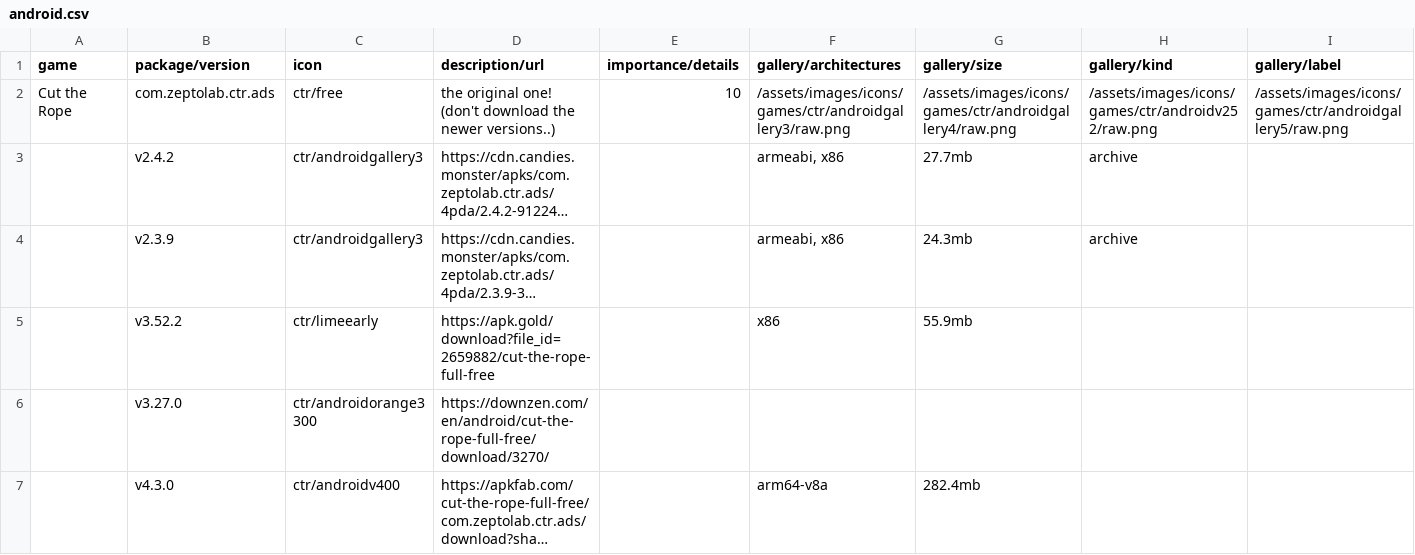
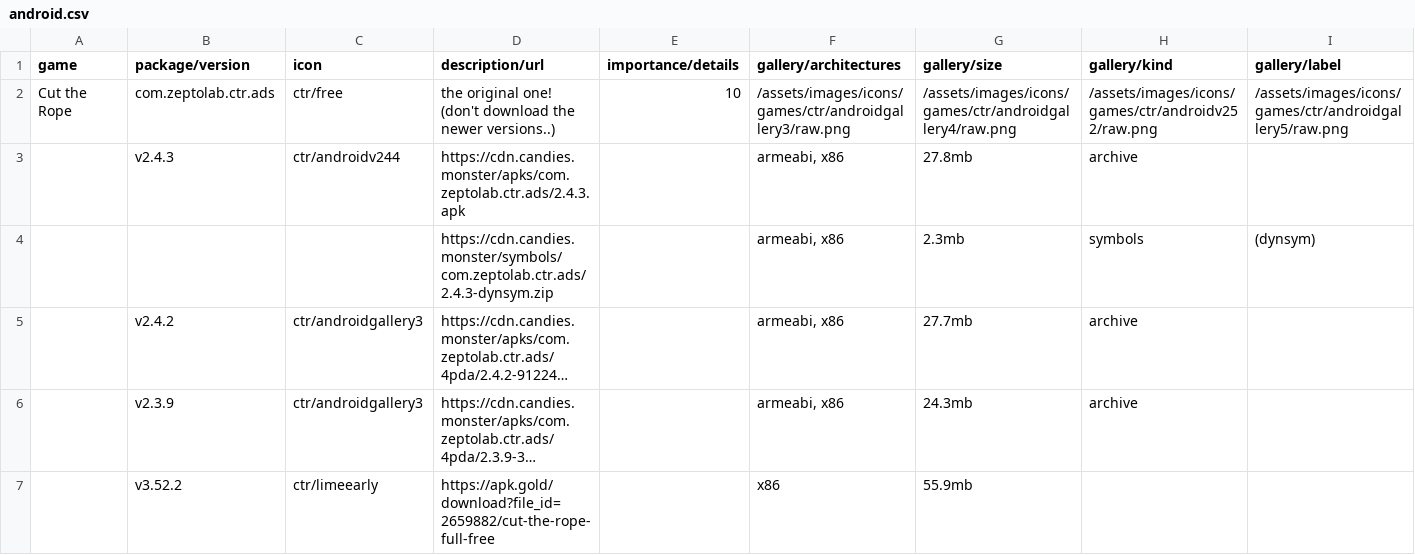
Before and after one commit to sogful/candies.monster, a CSV file: assets/static/data/versions/android.csv, drawn as a sheet; only a part is shown; the shorter side is filled out with more unchanged rows; long unchanged cells end in …; rows hold the shown columns only; the diff names each change by its address in the sheet, - before the commit and + after, or states it on an @@ line.

Commit message:
ctr 2.4.3 & symbols

```diff
--- a/assets/static/data/versions/android.csv
+++ b/assets/static/data/versions/android.csv
+row 3:  | v2.4.3 | ctr/androidv244 | https://cdn.candies.monster/apks/com.zeptolab.ctr.ads/2.4.3.apk |  | armeabi, x86 | 27.8mb | archive
+row 4:  |  |  | https://cdn.candies.monster/symbols/com.zeptolab.ctr.ads/2.4.3-dynsym.zip |  | armeabi, x86 | 2.3mb | symbols | (dynsym)
```
